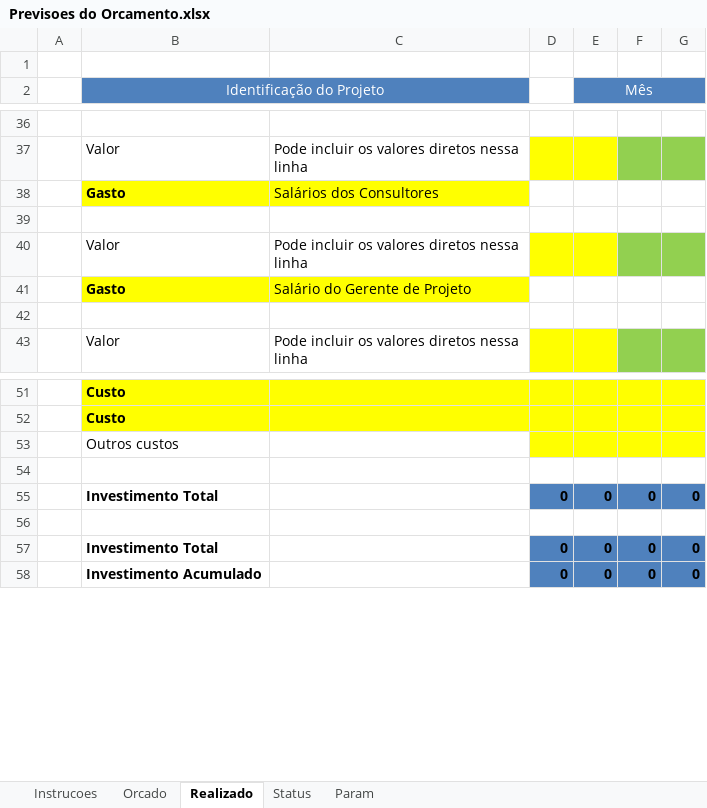
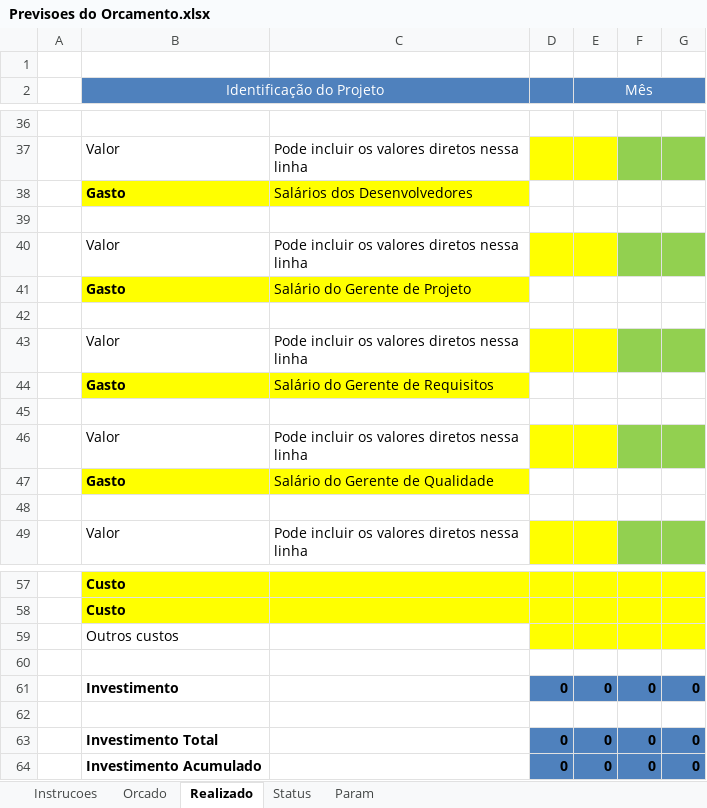
Before and after one commit to samuelrcosta/vigiaescolar, an Excel workbook: Planejamento/Documentos Adicionais/Previsoes do Orcamento.xlsx, sheet Realizado, drawn as a sheet; only a part is shown, gaps mark what is left out; values as stored, in another font and other column widths than the file's, no borders; addresses are those after the commit; the diff names each change by its address in the sheet, - before the commit and + after, or states it on an @@ line.

```diff
--- a/Planejamento/Documentos Adicionais/Previsoes do Orcamento.xlsx (sheet Realizado)
+++ b/Planejamento/Documentos Adicionais/Previsoes do Orcamento.xlsx (sheet Realizado)
-D2 fill: none
+D2 fill: #4F81BD
-C38: Salários dos Consultores
+C38: Salários dos Desenvolvedores
+row 42: (empty)
+row 43:  | Valor | Pode incluir os valores diretos nessa linha
+row 44:  | Gasto | Salário do Gerente de Requisitos
+row 45: (empty)
+row 46:  | Valor | Pode incluir os valores diretos nessa linha
+row 47:  | Gasto | Salário do Gerente de Qualidade
-B61 (Identificação do Projeto): Investimento Total
+B61 (Identificação do Projeto): Investimento
```
Also changed, not shown: sheet Orcado, sheet Status, sheet Instrucoes, formulas that keep their value, charts or pictures, Planejamento/Documentos Adicionais/Matriz de Papéis e Responsabilidades.xlsx, 2 other files.
